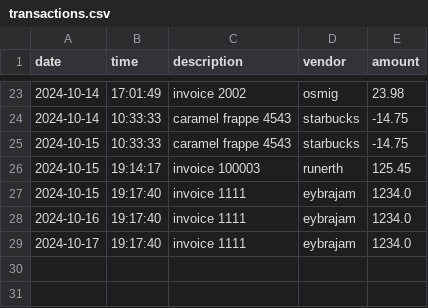
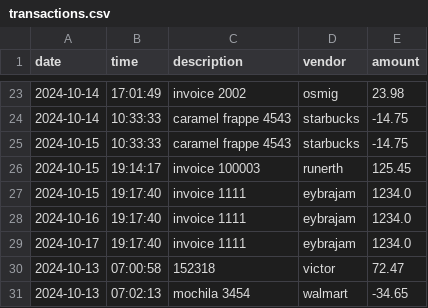
Before and after one commit to oscar-osmig/LearnToCode_Capstone1, a CSV file: transactions.csv, drawn as a sheet; only a part is shown, gaps mark what is left out; the diff names each change by its address in the sheet, - before the commit and + after, or states it on an @@ line.

```diff
--- a/transactions.csv
+++ b/transactions.csv
+row 30: 2024-10-13 | 07:00:58 | 152318 | victor | 72.47
+row 31: 2024-10-13 | 07:02:13 | mochila 3454 | walmart | -34.65
```
Also changed, not shown: 3 other files.
